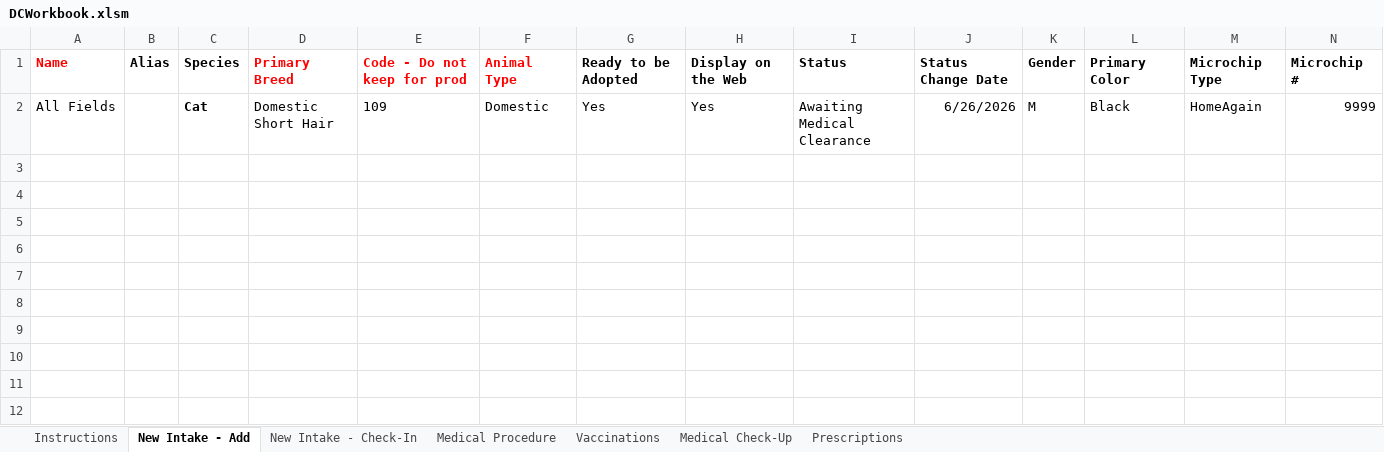
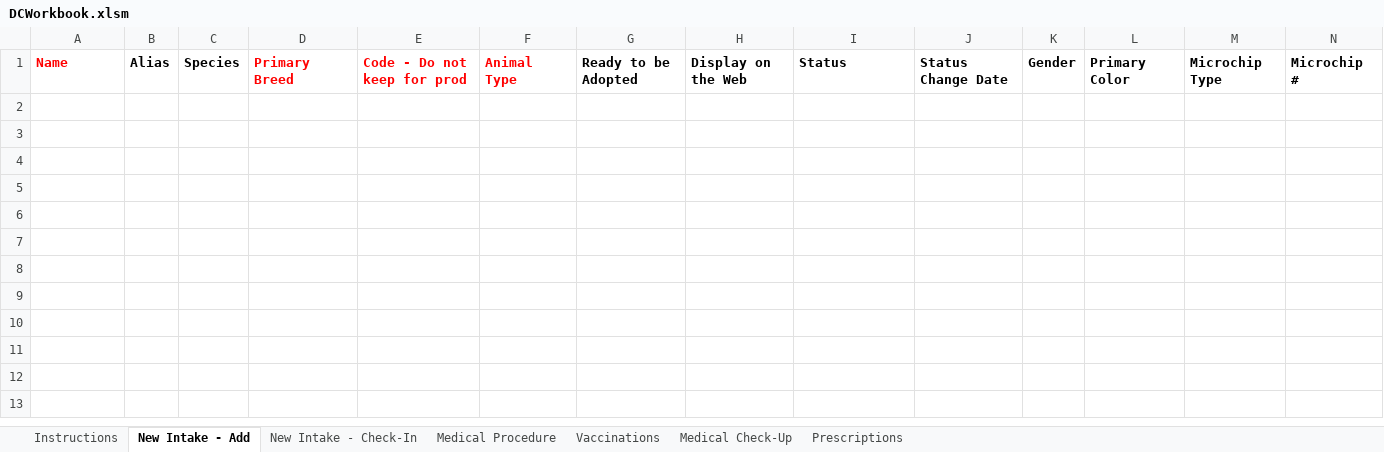
Before and after one commit to spreu42/TCHDataCollection, an Excel workbook: src/main/resources/DCWorkbook.xlsm, sheet New Intake - Add, drawn as a sheet; only a part is shown; values as stored, in another font and other column widths than the file's, no borders; rows hold the shown columns only; the diff names each change by its address in the sheet, - before the commit and + after, or states it on an @@ line.

```diff
--- a/src/main/resources/DCWorkbook.xlsm (sheet New Intake - Add)
+++ b/src/main/resources/DCWorkbook.xlsm (sheet New Intake - Add)
-row 2: All Fields |  | Cat | Domestic Short Hair | 109 | Domestic | Yes | Yes | Awaiting Medical Clearance | 6/26/2026 | M | Black | HomeAgain | 9999
```
Also changed, not shown: sheet New Intake - Check-In, target/classes/DCWorkbook.xlsm, 5 other files.
